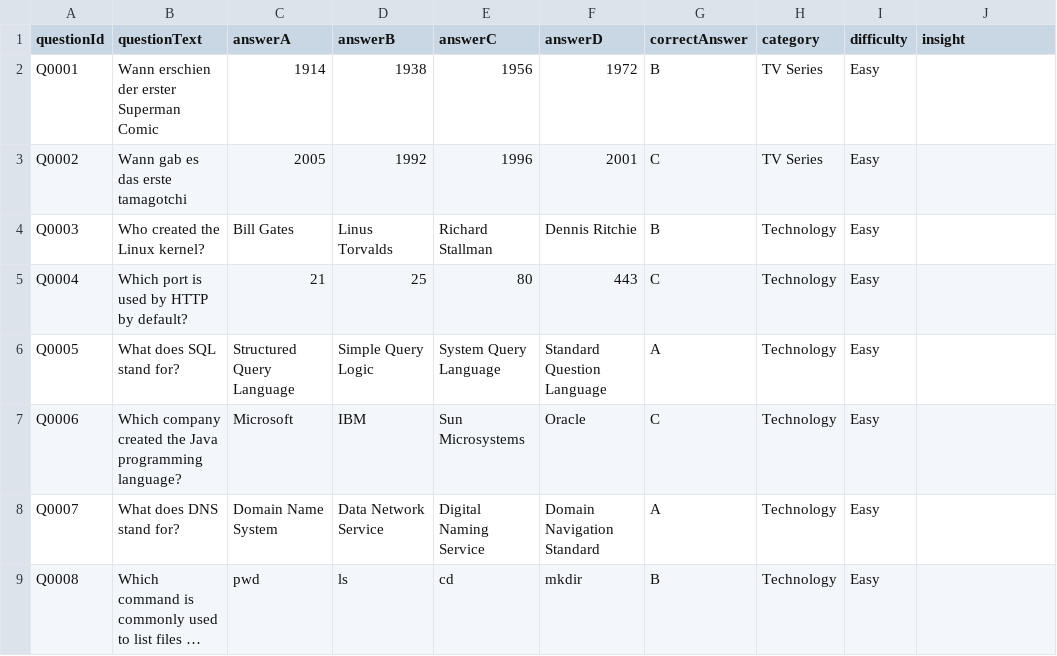
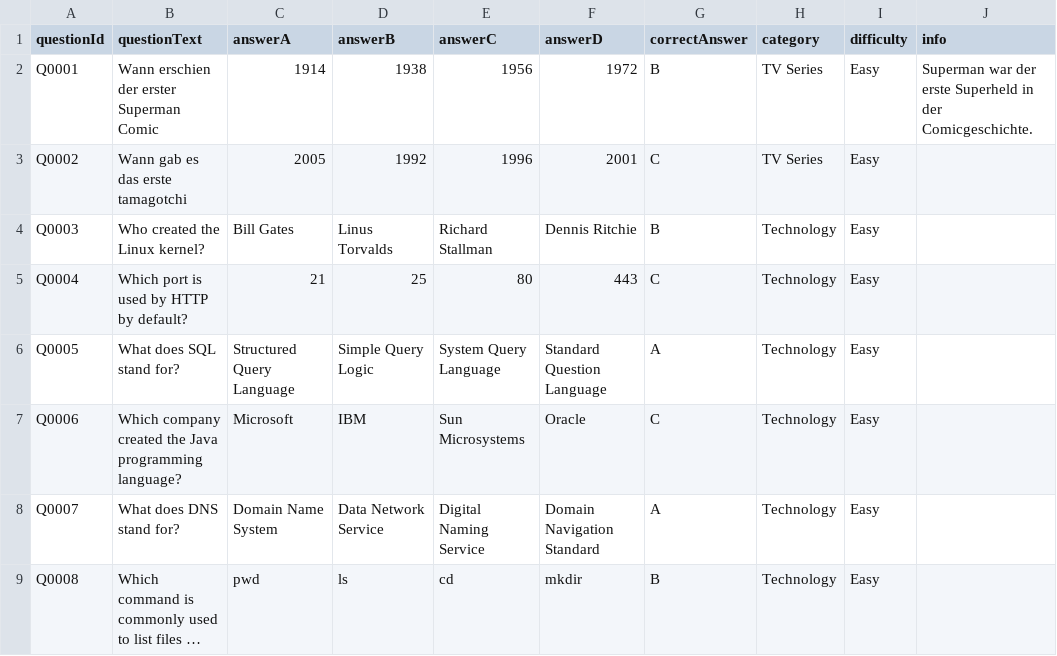
Before and after one commit to hurryup84/nerd_quiz, a CSV file: questions/squestions_starter_set.csv, drawn as a sheet; only a part is shown; long unchanged cells end in ….

```diff
--- a/questions/squestions_starter_set.csv
+++ b/questions/squestions_starter_set.csv
@@ -1,3 +1,3 @@
-questionId;questionText;answerA;answerB;answerC;answerD;correctAnswer;category;difficulty;insight
-Q0001;Wann erschien der erster Superman Comic;1914;1938;1956;1972;B;TV Series;Easy;
+questionId;questionText;answerA;answerB;answerC;answerD;correctAnswer;category;difficulty;info
+Q0001;Wann erschien der erster Superman Comic;1914;1938;1956;1972;B;TV Series;Easy;Superman war der erste Superheld in der Comicgeschichte.
 Q0002;Wann gab es das erste tamagotchi;2005;1992;1996;2001;C;TV Series;Easy;
```
Also changed, not shown: 1 other file.
